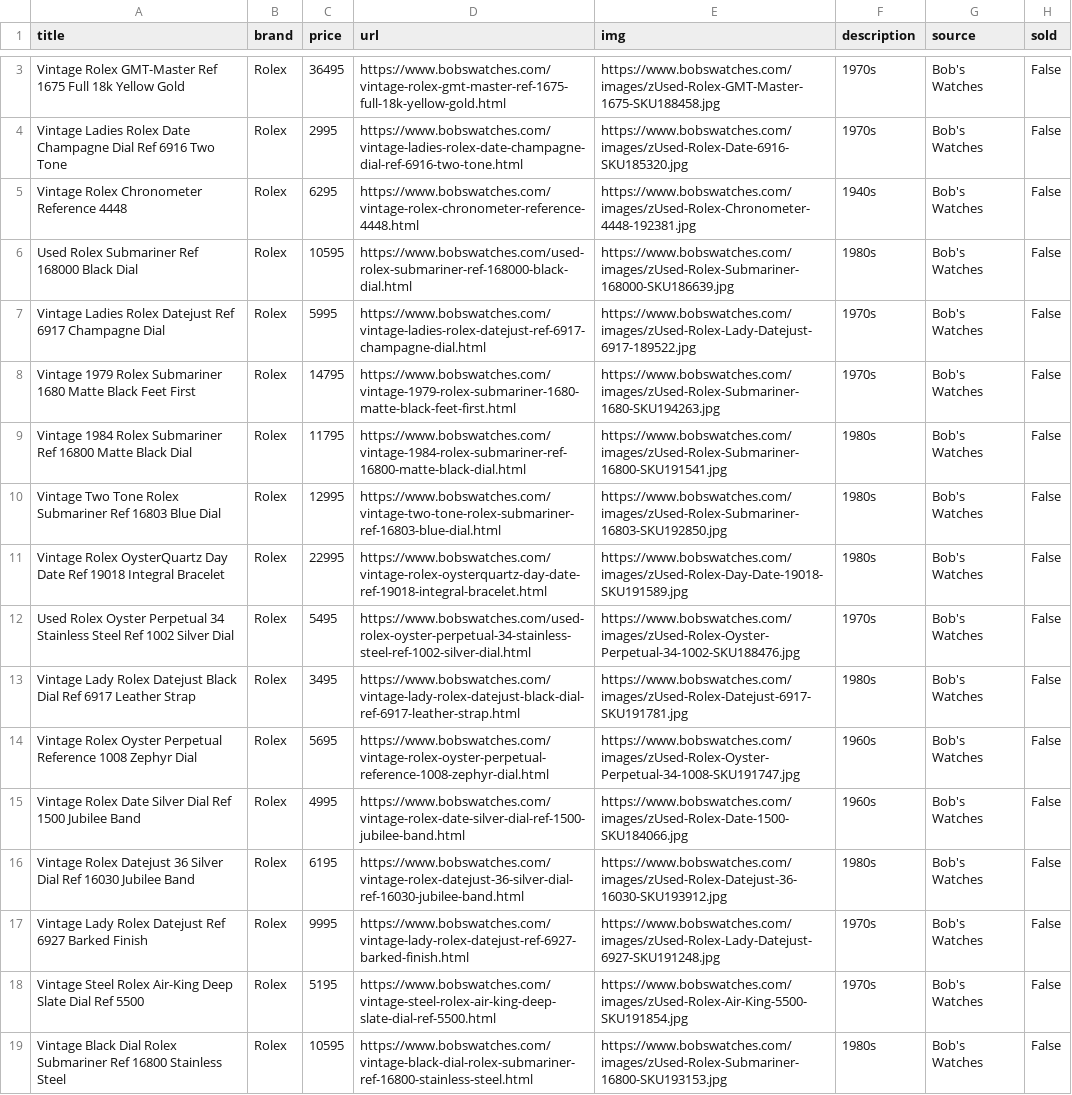
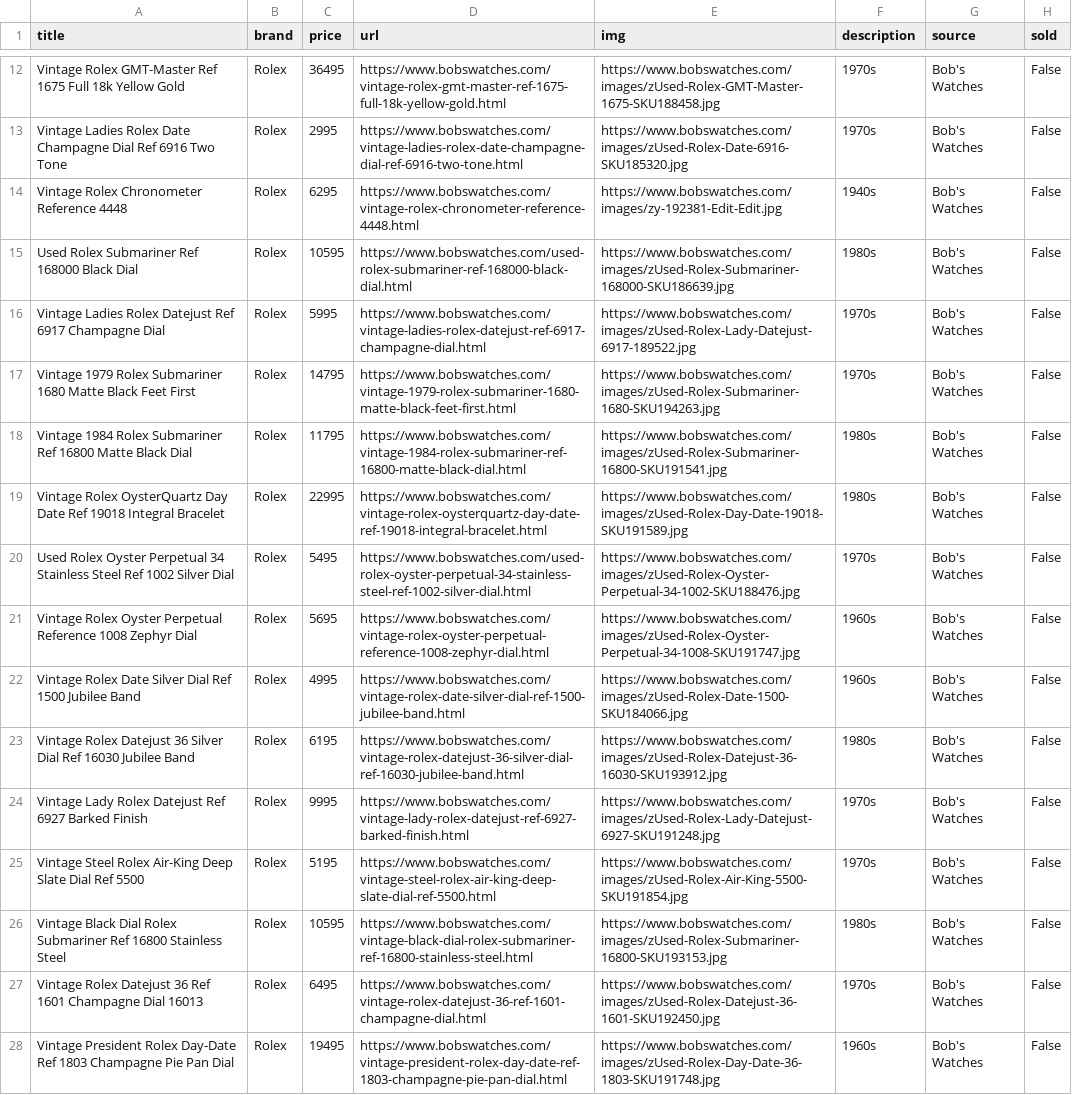
Before and after one commit to markatmutter-cloud/watchlist, a CSV file: data/bobswatches.csv, drawn as a sheet; only a part is shown, gaps mark what is left out; the shorter side is filled out with more unchanged rows; the diff covers the shown part only.

```diff
--- a/data/bobswatches.csv
+++ b/data/bobswatches.csv
@@ -4,3 +13,3 @@ Vintage Rolex GMT-Master Ref 1675 Full 18k Yellow Gold,Rolex,36495,https://www.b
 Vintage Ladies Rolex Date Champagne Dial Ref 6916 Two Tone,Rolex,2995,https://www.bobswatches.com/vintage-ladies-rolex-date-champagne-dial-ref-6916-two-tone.html,https://www.bobswatches.com/images/zUsed-Rolex-Date-6916-SKU185320.jpg,1970s,Bob's Watches,False
-Vintage Rolex Chronometer Reference 4448,Rolex,6295,https://www.bobswatches.com/vintage-rolex-chronometer-reference-4448.html,https://www.bobswatches.com/images/zUsed-Rolex-Chronometer-4448-192381.jpg,1940s,Bob's Watches,False
+Vintage Rolex Chronometer Reference 4448,Rolex,6295,https://www.bobswatches.com/vintage-rolex-chronometer-reference-4448.html,https://www.bobswatches.com/images/zy-192381-Edit-Edit.jpg,1940s,Bob's Watches,False
 Used Rolex Submariner Ref 168000 Black Dial,Rolex,10595,https://www.bobswatches.com/used-rolex-submariner-ref-168000-black-dial.html,https://www.bobswatches.com/images/zUsed-Rolex-Submariner-168000-SKU186639.jpg,1980s,Bob's Watches,False
@@ -9,6 +18,4 @@ Vintage 1979 Rolex Submariner 1680 Matte Black Feet First,Rolex,14795,https://ww
 Vintage 1984 Rolex Submariner Ref 16800 Matte Black Dial,Rolex,11795,https://www.bobswatches.com/vintage-1984-rolex-submariner-ref-16800-matte-black-dial.html,https://www.bobswatches.com/images/zUsed-Rolex-Submariner-16800-SKU191541.jpg,1980s,Bob's Watches,False
-Vintage Two Tone Rolex Submariner Ref 16803 Blue Dial,Rolex,12995,https://www.bobswatches.com/vintage-two-tone-rolex-submariner-ref-16803-blue-dial.html,https://www.bobswatches.com/images/zUsed-Rolex-Submariner-16803-SKU192850.jpg,1980s,Bob's Watches,False
 Vintage Rolex OysterQuartz Day Date Ref 19018 Integral Bracelet,Rolex,22995,https://www.bobswatches.com/vintage-rolex-oysterquartz-day-date-ref-19018-integral-bracelet.html,https://www.bobswatches.com/images/zUsed-Rolex-Day-Date-19018-SKU191589.jpg,1980s,Bob's Watches,False
 Used Rolex Oyster Perpetual 34 Stainless Steel Ref 1002 Silver Dial,Rolex,5495,https://www.bobswatches.com/used-rolex-oyster-perpetual-34-stainless-steel-ref-1002-silver-dial.html,https://www.bobswatches.com/images/zUsed-Rolex-Oyster-Perpetual-34-1002-SKU188476.jpg,1970s,Bob's Watches,False
-Vintage Lady Rolex Datejust Black Dial Ref 6917 Leather Strap,Rolex,3495,https://www.bobswatches.com/vintage-lady-rolex-datejust-black-dial-ref-6917-leather-strap.html,https://www.bobswatches.com/images/zUsed-Rolex-Datejust-6917-SKU191781.jpg,1980s,Bob's Watches,False
 Vintage Rolex Oyster Perpetual Reference 1008 Zephyr Dial,Rolex,5695,https://www.bobswatches.com/vintage-rolex-oyster-perpetual-reference-1008-zephyr-dial.html,https://www.bobswatches.com/images/zUsed-Rolex-Oyster-Perpetual-34-1008-SKU191747.jpg,1960s,Bob's Watches,False
```
Also changed, not shown: 9 added rows and 2 edited cells elsewhere in this file, data/collectorscorner.csv, data/huntington.csv, 18 other files.
